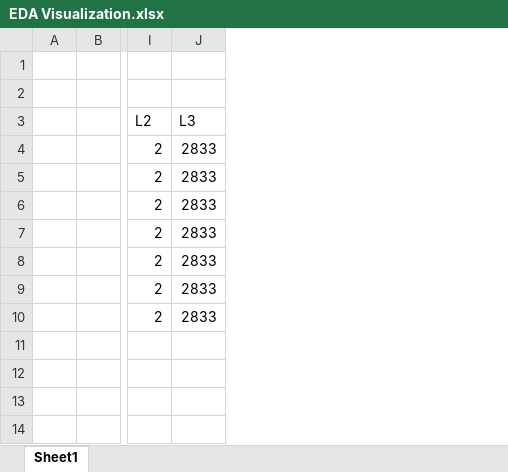
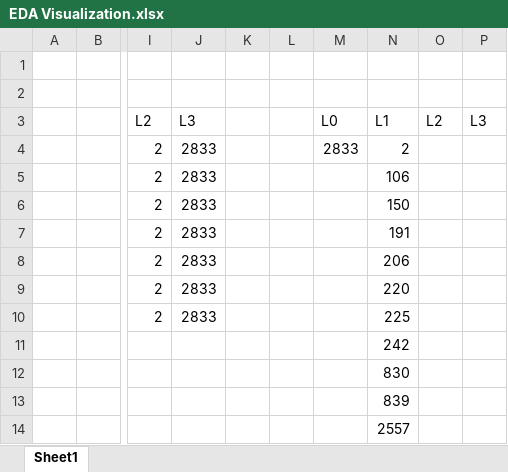
Before and after one commit to bigarabuza/StiboSystems, an Excel workbook: EDA Visualization.xlsx, sheet Sheet1, drawn as a sheet; only a part is shown, gaps mark what is left out; values as stored, in another font and other column widths than the file's, no borders; rows hold the shown columns only; the diff names each change by its address in the sheet, - before the commit and + after, or states it on an @@ line.

```diff
--- a/EDA Visualization.xlsx (sheet Sheet1)
+++ b/EDA Visualization.xlsx (sheet Sheet1)
+column K, empty
+column L, empty
+column M, rows 3-4: L0 | 2833
+column N, rows 3-13: L1 | 2 | 106 | 150 | 191 | 206 | 220 | 225 | 242 | 830 | 839
+column O, row 3: L2
+column P, row 3: L3
+row 14:  |  |  |  |  |  |  | 2557
```
Also changed, not shown: 2 other files.
